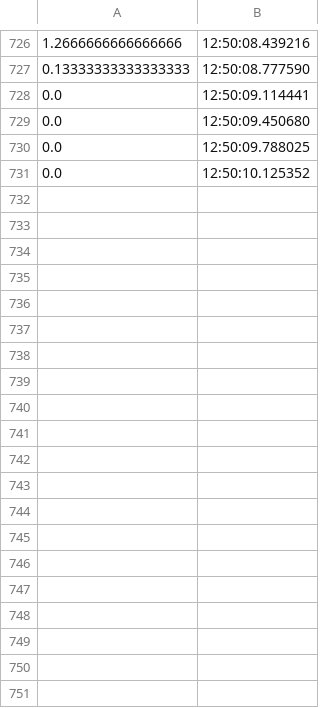
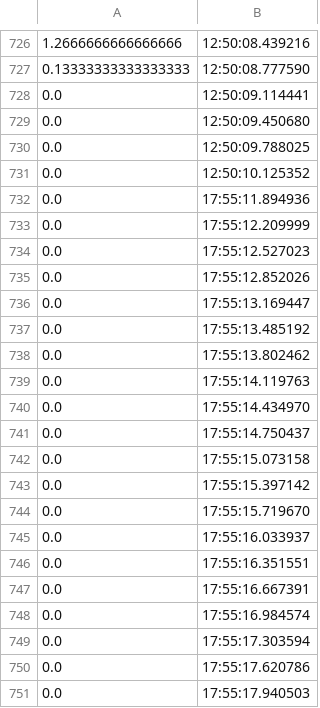
Before and after one commit to emlam123/SeniorDesign2019, a CSV file: average_force.csv, drawn as a sheet; only a part is shown, gaps mark what is left out; the diff covers the shown part only; the diff names each change by its address in the sheet, - before the commit and + after, or states it on an @@ line.

```diff
--- a/average_force.csv
+++ b/average_force.csv
+row 732: 0.0 | 17:55:11.894936
+row 733: 0.0 | 17:55:12.209999
+row 734: 0.0 | 17:55:12.527023
+row 735: 0.0 | 17:55:12.852026
+row 736: 0.0 | 17:55:13.169447
+row 737: 0.0 | 17:55:13.485192
+row 738: 0.0 | 17:55:13.802462
+row 739: 0.0 | 17:55:14.119763
+row 740: 0.0 | 17:55:14.434970
+row 741: 0.0 | 17:55:14.750437
+row 742: 0.0 | 17:55:15.073158
+row 743: 0.0 | 17:55:15.397142
+row 744: 0.0 | 17:55:15.719670
+row 745: 0.0 | 17:55:16.033937
+row 746: 0.0 | 17:55:16.351551
+row 747: 0.0 | 17:55:16.667391
+row 748: 0.0 | 17:55:16.984574
+row 749: 0.0 | 17:55:17.303594
+row 750: 0.0 | 17:55:17.620786
+row 751: 0.0 | 17:55:17.940503
```
Also changed, not shown: 57 added rows elsewhere in this file, 4 other files.
